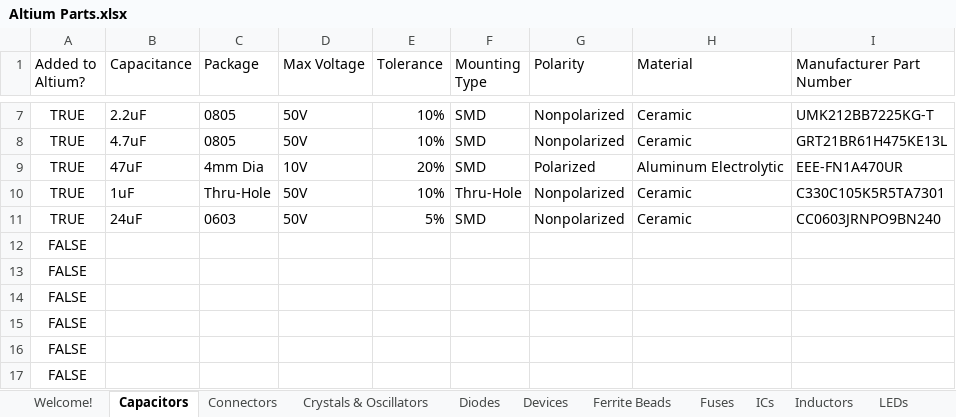
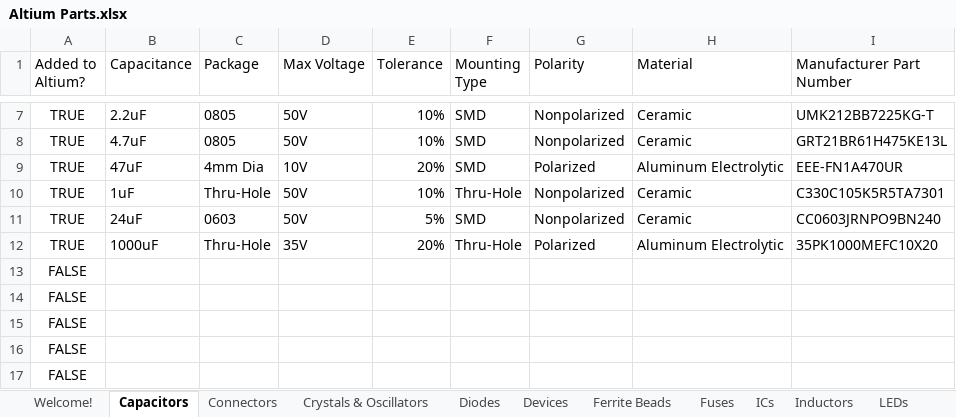
Before and after one commit to uf-mil-electrical/MIL-Altium, an Excel workbook: Altium Parts.xlsx, sheet Capacitors, drawn as a sheet; only a part is shown, gaps mark what is left out; values as stored, in another font and other column widths than the file's, no borders; table styles not drawn; removed rows and columns are numbered as before the commit, all else as after; the diff names each change by its address in the sheet, - before the commit and + after, or states it on an @@ line.

```diff
--- a/Altium Parts.xlsx (sheet Capacitors)
+++ b/Altium Parts.xlsx (sheet Capacitors)
-row 12: FALSE
+row 12: TRUE | 1000uF | Thru-Hole | 35V | 20% | Thru-Hole | Polarized | Aluminum Electrolytic | 35PK1000MEFC10X20
```
Also changed, not shown: sheet LEDs, sheet Connectors, sheet Resistors, formulas that keep their value, 21 other files.
